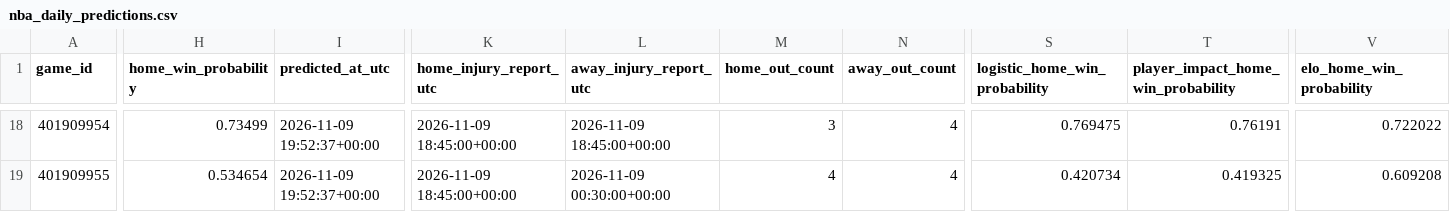
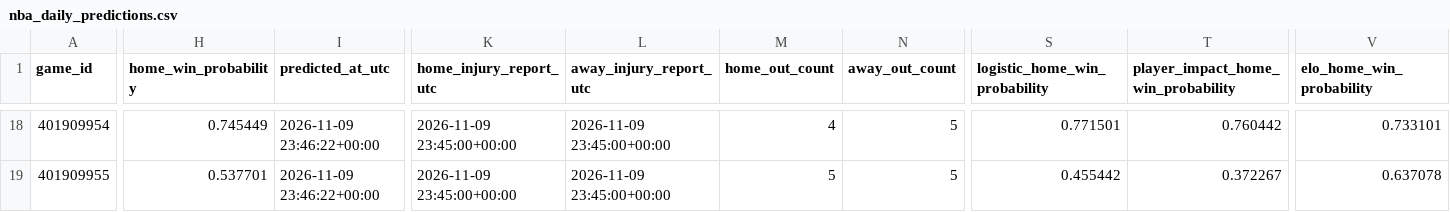
Before and after one commit to brianbzeng/nbamodel, a CSV file: data/raw/nba_daily_predictions.csv, drawn as a sheet; only a part is shown, gaps mark what is left out; the diff covers the shown part only; the diff names each change by its address in the sheet, - before the commit and + after, or states it on an @@ line.

```diff
--- a/data/raw/nba_daily_predictions.csv
+++ b/data/raw/nba_daily_predictions.csv
-H18 (home_win_probability): 0.73499
+H18 (home_win_probability): 0.745449
-I18:I19 (predicted_at_utc): 2026-11-09 19:52:37+00:00
+I18:I19 (predicted_at_utc): 2026-11-09 23:46:22+00:00
-K18:K19 (home_injury_report_utc): 2026-11-09 18:45:00+00:00
+K18:K19 (home_injury_report_utc): 2026-11-09 23:45:00+00:00
-L18 (away_injury_report_utc): 2026-11-09 18:45:00+00:00
+L18 (away_injury_report_utc): 2026-11-09 23:45:00+00:00
-M18 (home_out_count): 3
+M18 (home_out_count): 4
-N18:N19 (away_out_count): 4
+N18:N19 (away_out_count): 5
-S18 (logistic_home_win_probability): 0.769475
+S18 (logistic_home_win_probability): 0.771501
-T18: 0.76191
+T18: 0.760442
-V18 (elo_home_win_probability): 0.722022
+V18 (elo_home_win_probability): 0.733101
-H19 (home_win_probability): 0.534654
+H19 (home_win_probability): 0.537701
-L19 (away_injury_report_utc): 2026-11-09 00:30:00+00:00
+L19 (away_injury_report_utc): 2026-11-09 23:45:00+00:00
-M19 (home_out_count): 4
+M19 (home_out_count): 5
-S19 (logistic_home_win_probability): 0.420734
+S19 (logistic_home_win_probability): 0.455442
-T19: 0.419325
+T19: 0.372267
-V19 (elo_home_win_probability): 0.609208
+V19 (elo_home_win_probability): 0.637078
```
Also changed, not shown: 62 edited cells elsewhere in this file, data/raw/official_nba_injuries_by_team_live.csv, data/raw/official_nba_injuries_players_live.csv.
